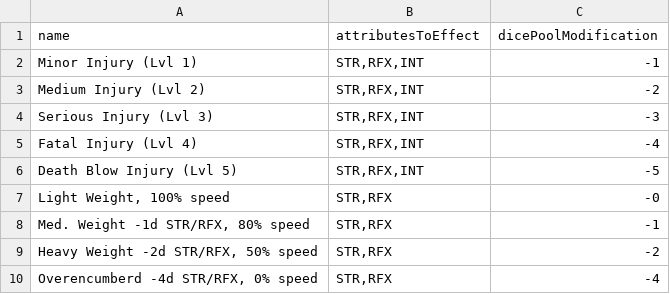
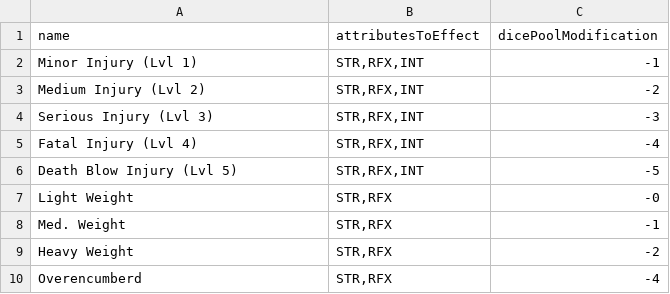
Before and after one commit to JackDanna/OldFallenCharacterSheet, a CSV file: src/Server/FallenData/AttributeDeterminedDiceModData.csv, drawn as a sheet.

Commit message:
Added in stuff related to Attribute DeterminedDiceMods

```diff
--- a/src/Server/FallenData/AttributeDeterminedDiceModData.csv
+++ b/src/Server/FallenData/AttributeDeterminedDiceModData.csv
@@ -6,5 +6,5 @@ Fatal Injury (Lvl 4),"STR,RFX,INT",-4
 Death Blow Injury (Lvl 5),"STR,RFX,INT",-5
-"Light Weight, 100% speed","STR,RFX",-0
-"Med. Weight -1d STR/RFX, 80% speed","STR,RFX",-1
-"Heavy Weight -2d STR/RFX, 50% speed","STR,RFX",-2
-"Overencumberd -4d STR/RFX, 0% speed","STR,RFX",-4
+Light Weight,"STR,RFX",-0
+Med. Weight,"STR,RFX",-1
+Heavy Weight,"STR,RFX",-2
+Overencumberd,"STR,RFX",-4
```
Also changed, not shown: src/Server/FallenData/WeightClassData.csv, 3 other files.
